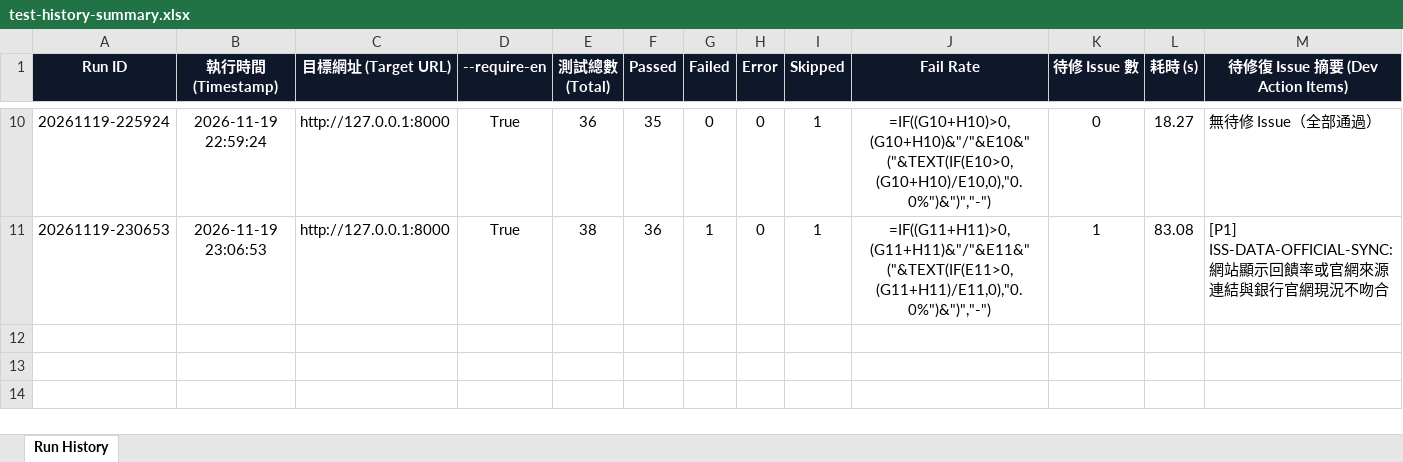
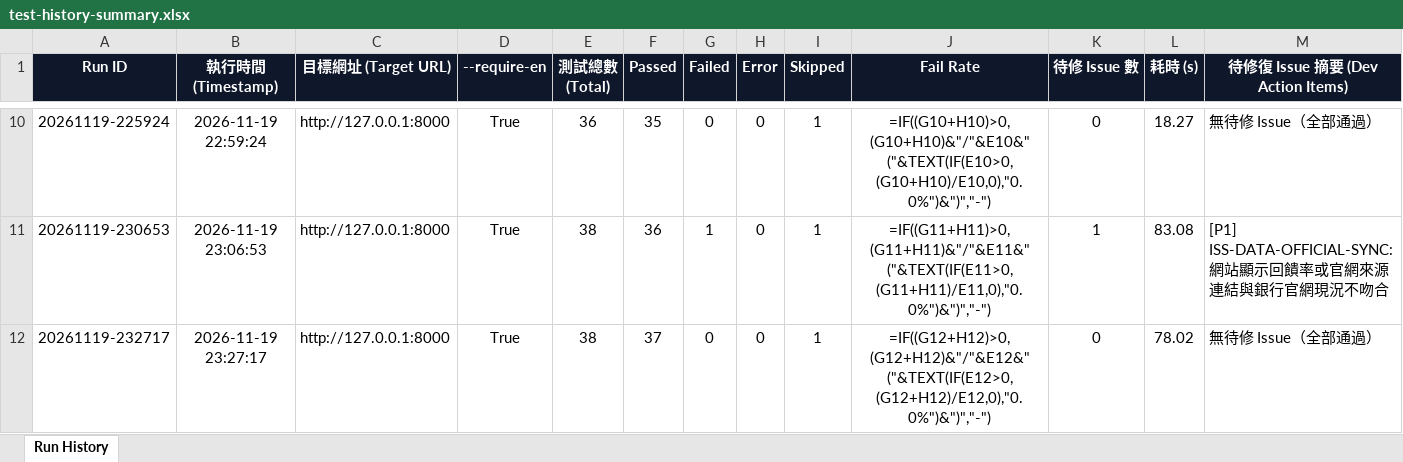
Before and after one commit to huangyj915/credit_card_test, an Excel workbook: reports/test-history-summary.xlsx, sheet Run History, drawn as a sheet; only a part is shown, gaps mark what is left out; values as stored, in another font and other column widths than the file's, no borders; formulas without a stored value are shown as written; rows hold the shown columns only; the diff names each change by its address in the sheet, - before the commit and + after, or states it on an @@ line.

```diff
--- a/reports/test-history-summary.xlsx (sheet Run History)
+++ b/reports/test-history-summary.xlsx (sheet Run History)
+row 12: 20261119-232717 | 2026-11-19 23:27:17 | http://127.0.0.1:8000 | True | 38 | 37 | 0 | 0 | 1 | =IF((G12+H12)>0,(G12+H12)&"/"&E12&" ("&TEXT(IF(E12>0,(G12+H12)/E12,0),"0.0%")&")","-") | 0 | 78.02 | 無待修 Issue（全部通過）
```
Also changed, not shown: reports/latest.xlsx, 5 other files.
